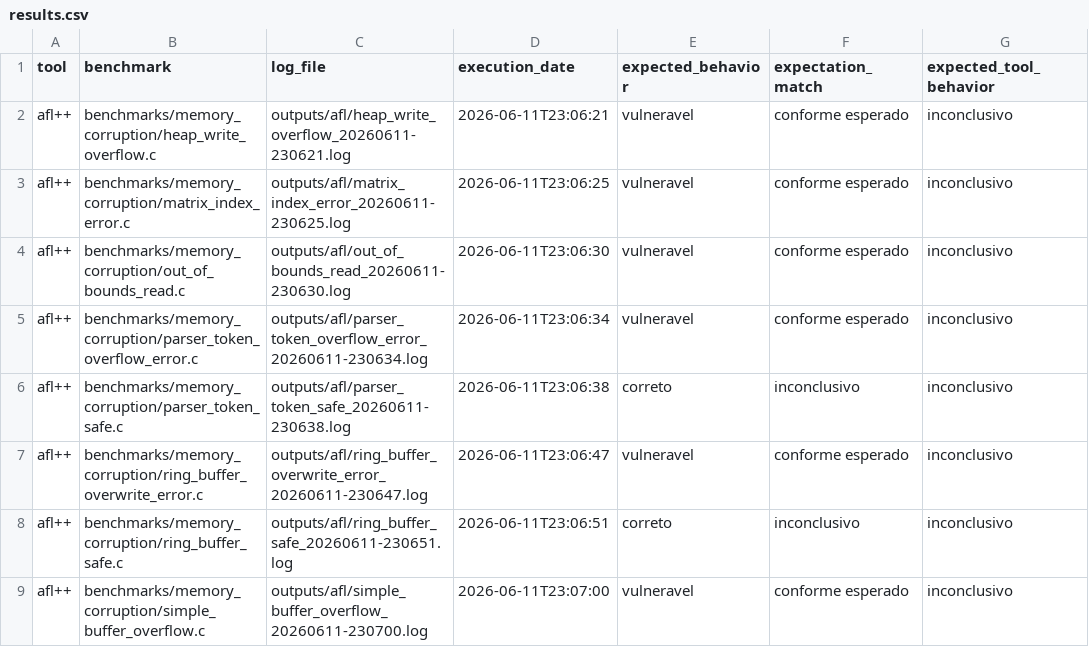
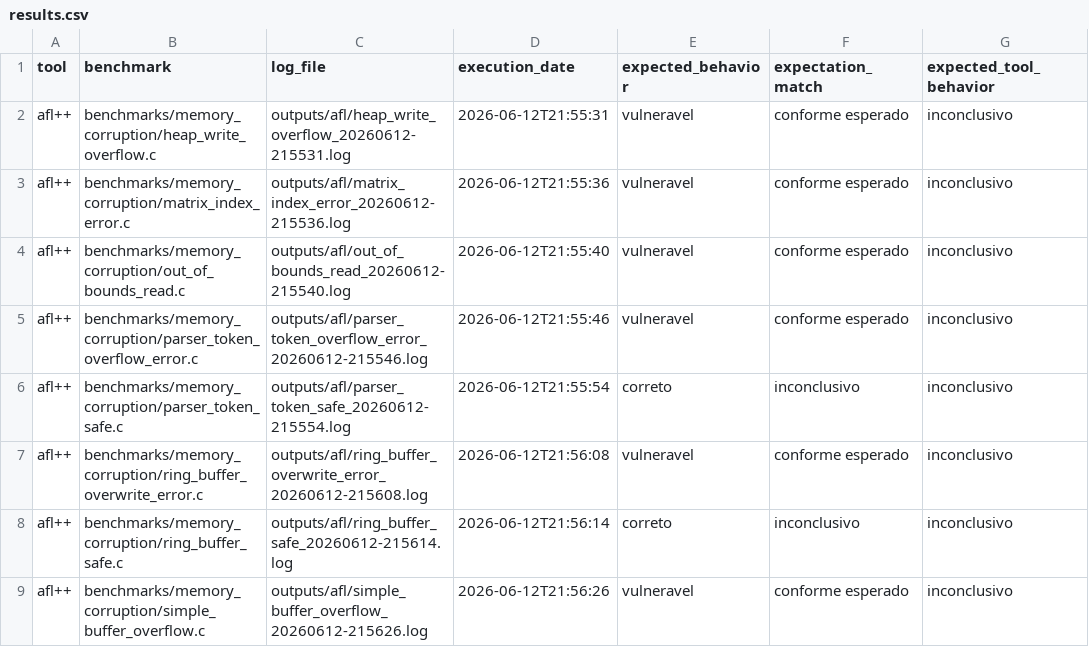
Before and after one commit to EricoBorgonove/vss-concurrency-llm-pipeline, a CSV file: reports/results.csv, drawn as a sheet; only a part is shown; the diff covers the shown part only; the diff names each change by its address in the sheet, - before the commit and + after, or states it on an @@ line.

```diff
--- a/reports/results.csv
+++ b/reports/results.csv
-C2 (log_file): outputs/afl/heap_write_overflow_20260611-230621.log
+C2 (log_file): outputs/afl/heap_write_overflow_20260612-215531.log
-D2 (execution_date): 2026-06-11T23:06:21
+D2 (execution_date): 2026-06-12T21:55:31
-C3 (log_file): outputs/afl/matrix_index_error_20260611-230625.log
+C3 (log_file): outputs/afl/matrix_index_error_20260612-215536.log
-D3 (execution_date): 2026-06-11T23:06:25
+D3 (execution_date): 2026-06-12T21:55:36
-C4 (log_file): outputs/afl/out_of_bounds_read_20260611-230630.log
+C4 (log_file): outputs/afl/out_of_bounds_read_20260612-215540.log
-D4 (execution_date): 2026-06-11T23:06:30
+D4 (execution_date): 2026-06-12T21:55:40
-C5 (log_file): outputs/afl/parser_token_overflow_error_20260611-230634.log
+C5 (log_file): outputs/afl/parser_token_overflow_error_20260612-215546.log
-D5 (execution_date): 2026-06-11T23:06:34
+D5 (execution_date): 2026-06-12T21:55:46
-C6 (log_file): outputs/afl/parser_token_safe_20260611-230638.log
+C6 (log_file): outputs/afl/parser_token_safe_20260612-215554.log
-D6 (execution_date): 2026-06-11T23:06:38
+D6 (execution_date): 2026-06-12T21:55:54
-C7 (log_file): outputs/afl/ring_buffer_overwrite_error_20260611-230647.log
+C7 (log_file): outputs/afl/ring_buffer_overwrite_error_20260612-215608.log
-D7 (execution_date): 2026-06-11T23:06:47
+D7 (execution_date): 2026-06-12T21:56:08
-C8 (log_file): outputs/afl/ring_buffer_safe_20260611-230651.log
+C8 (log_file): outputs/afl/ring_buffer_safe_20260612-215614.log
-D8 (execution_date): 2026-06-11T23:06:51
+D8 (execution_date): 2026-06-12T21:56:14
-C9 (log_file): outputs/afl/simple_buffer_overflow_20260611-230700.log
+C9 (log_file): outputs/afl/simple_buffer_overflow_20260612-215626.log
-D9 (execution_date): 2026-06-11T23:07:00
+D9 (execution_date): 2026-06-12T21:56:26
```
Also changed, not shown: 1 added row and 122 edited cells elsewhere in this file, reports/benchmark_metrics.csv, reports/category_metrics.csv, 5 other files.
